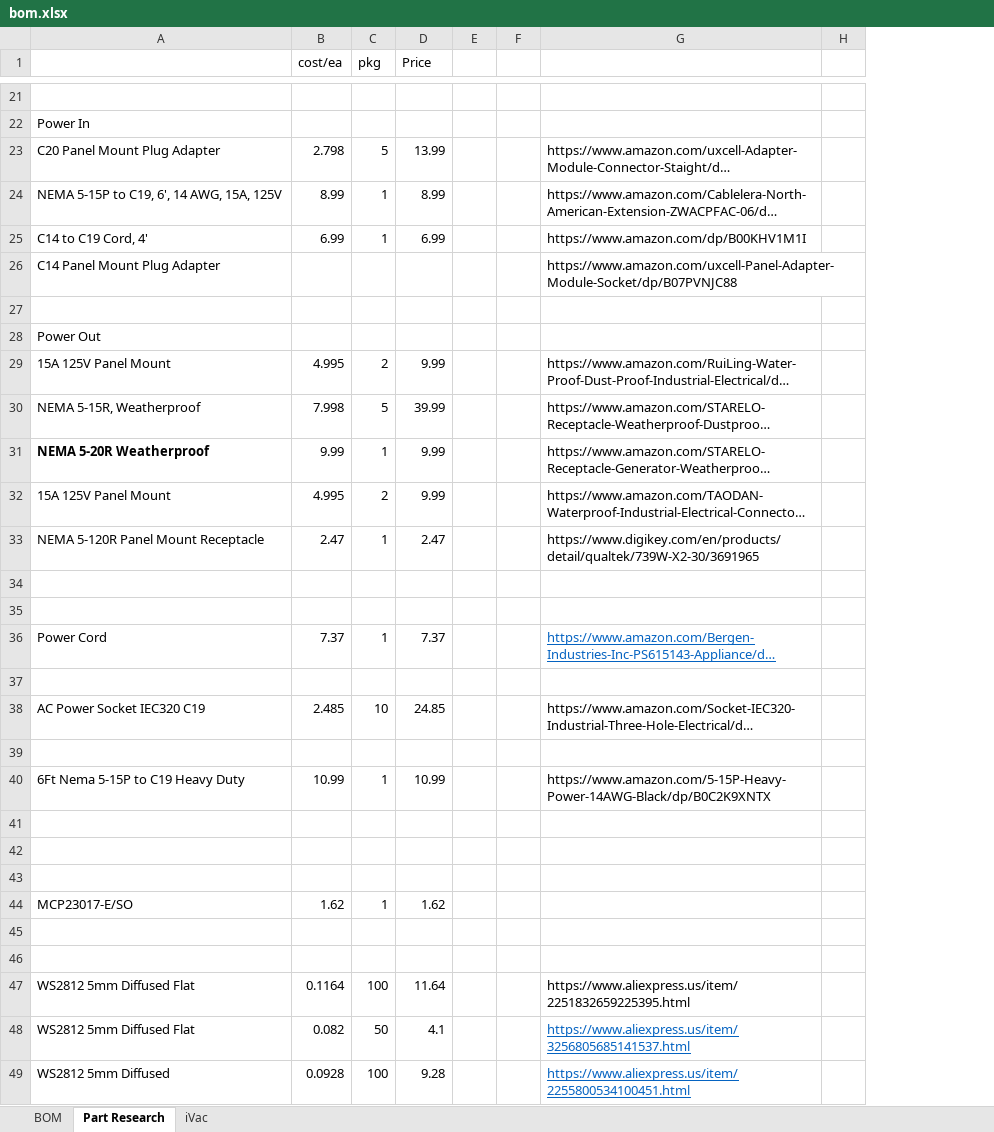
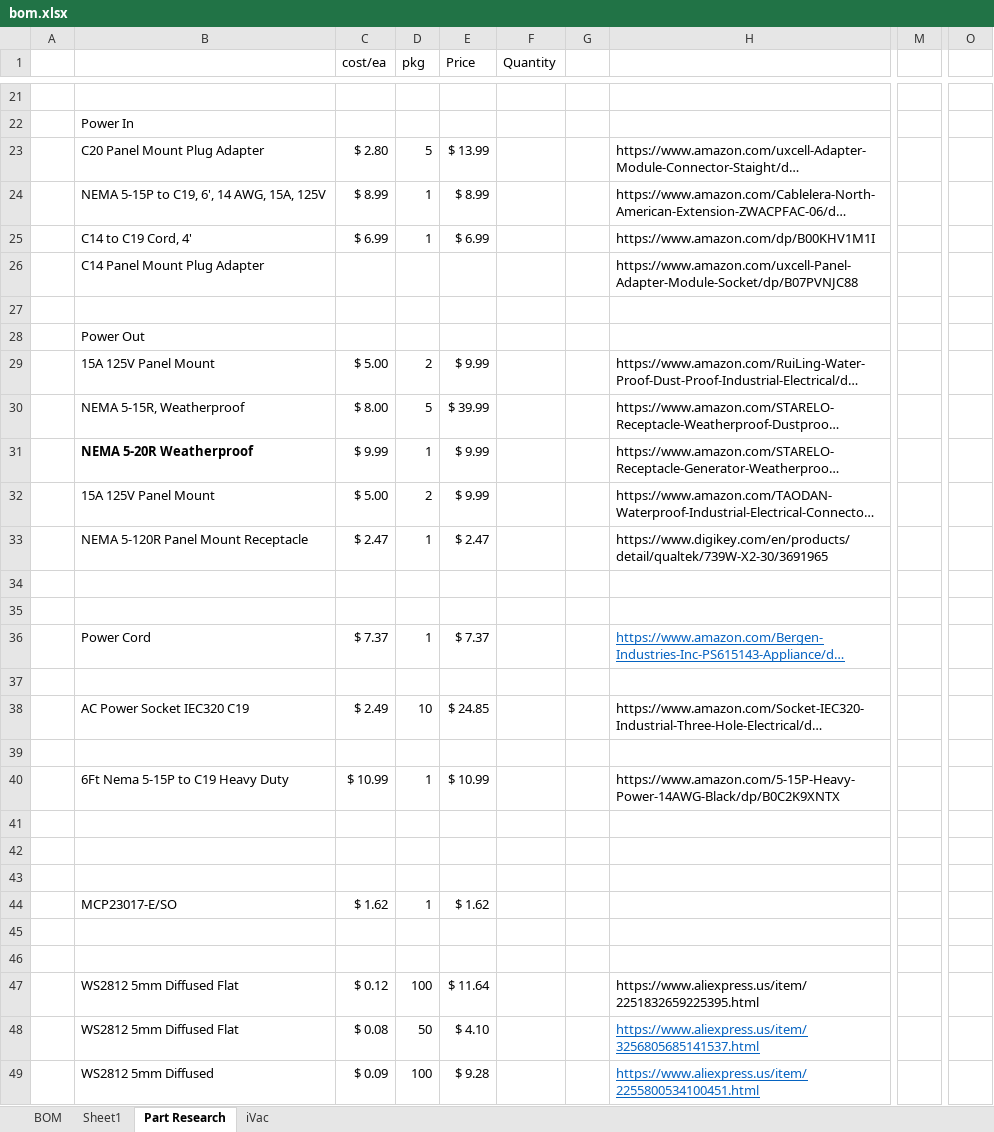
Before and after one commit to cyberreefguru/Aquarius, an Excel workbook: Design/bom.xlsx, sheet Part Research, drawn as a sheet; only a part is shown, gaps mark what is left out; long unchanged cells end in …; values as stored, in another font and other column widths than the file's, no borders; removed rows and columns are numbered as before the commit, all else as after; the diff covers the shown part only; the diff names each change by its address in the sheet, - before the commit and + after, or states it on an @@ line.

```diff
--- a/Design/bom.xlsx (sheet Part Research)
+++ b/Design/bom.xlsx (sheet Part Research)
+sheet tab: Sheet1
+column A, empty
-column E, empty
+column F (Quantity), empty
-column H, empty
+column M, empty
+column O, empty
-C23 (cost/ea): 2.798
+C23 (cost/ea): $ 2.80
-E23 (Price): 13.99
+E23 (Price): $ 13.99
-C24 (cost/ea): 8.99
+C24 (cost/ea): $ 8.99
-E24 (Price): 8.99
+E24 (Price): $ 8.99
-C25 (cost/ea): 6.99
+C25 (cost/ea): $ 6.99
-E25 (Price): 6.99
+E25 (Price): $ 6.99
-C29 (cost/ea): 4.995
+C29 (cost/ea): $ 5.00
-E29 (Price): 9.99
+E29 (Price): $ 9.99
-C30 (cost/ea): 7.998
+C30 (cost/ea): $ 8.00
-E30 (Price): 39.99
+E30 (Price): $ 39.99
-C31 (cost/ea): 9.99
+C31 (cost/ea): $ 9.99
-E31:E32 (Price): 9.99
+E31:E32 (Price): $ 9.99
-C32 (cost/ea): 4.995
+C32 (cost/ea): $ 5.00
-C33 (cost/ea): 2.47
+C33 (cost/ea): $ 2.47
-E33 (Price): 2.47
+E33 (Price): $ 2.47
-C36 (cost/ea): 7.37
+C36 (cost/ea): $ 7.37
-E36 (Price): 7.37
+E36 (Price): $ 7.37
-C38 (cost/ea): 2.485
+C38 (cost/ea): $ 2.49
-E38 (Price): 24.85
+E38 (Price): $ 24.85
-C40 (cost/ea): 10.99
+C40 (cost/ea): $ 10.99
-E40 (Price): 10.99
+E40 (Price): $ 10.99
-C44 (cost/ea): 1.62
+C44 (cost/ea): $ 1.62
-E44 (Price): 1.62
+E44 (Price): $ 1.62
-C47 (cost/ea): 0.1164
+C47 (cost/ea): $ 0.12
-E47 (Price): 11.64
+E47 (Price): $ 11.64
-C48 (cost/ea): 0.082
+C48 (cost/ea): $ 0.08
-E48 (Price): 4.1
+E48 (Price): $ 4.10
-C49 (cost/ea): 0.0928
+C49 (cost/ea): $ 0.09
-E49 (Price): 9.28
+E49 (Price): $ 9.28
```
Also changed, not shown: 74 added rows and 50 edited cells elsewhere in this sheet, sheet BOM, 12 other files.
